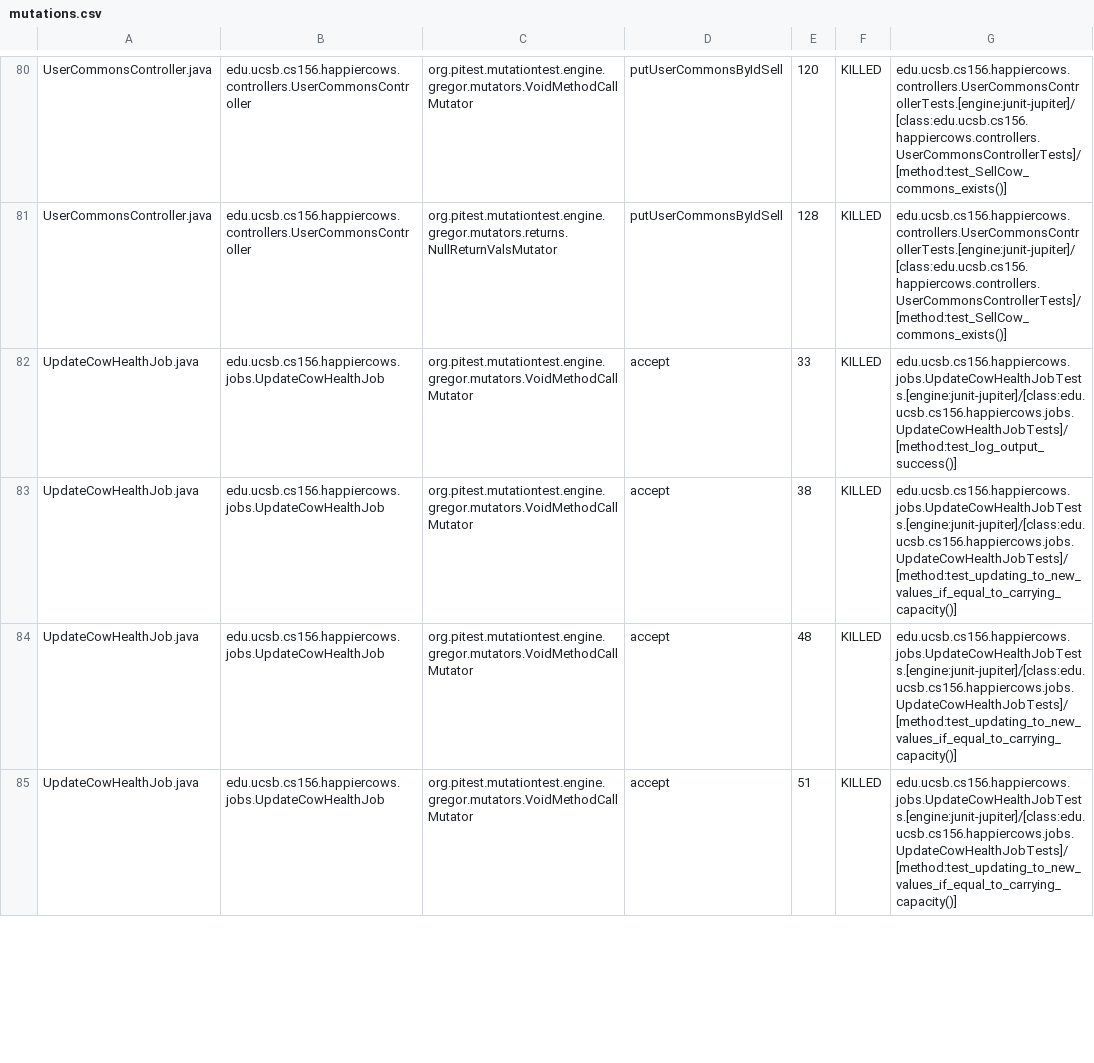
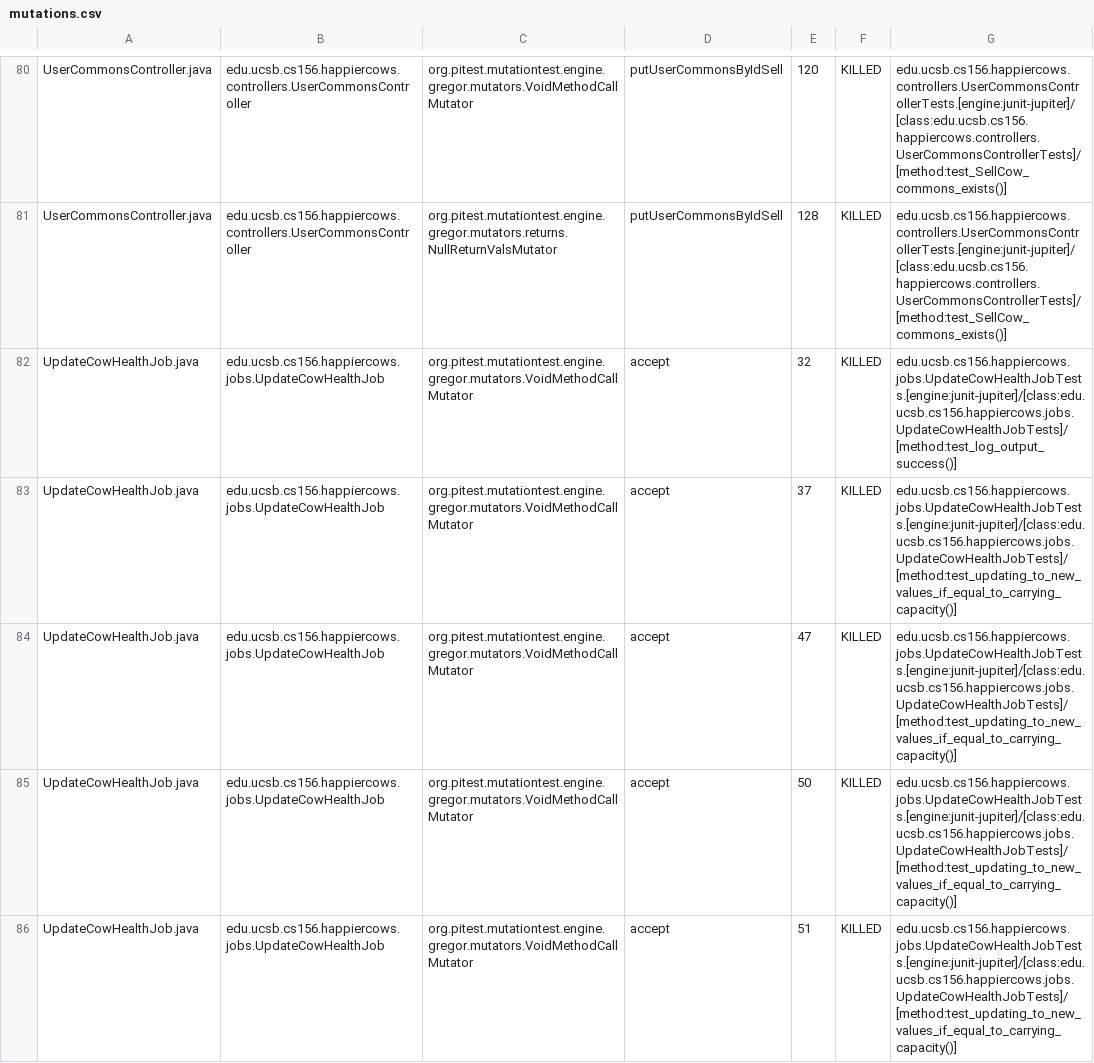
Before and after one commit to ucsb-cs156/proj-happycows, a CSV file: pitest/mutations.csv, drawn as a sheet; only a part is shown, gaps mark what is left out; the diff covers the shown part only.

Commit message:
Deploying to gh-pages from @ ucsb-cs156/proj-happycows@6079328ea0cf9e05964040efa65efc7d0bc9c2d7 🚀

```diff
--- a/pitest/mutations.csv
+++ b/pitest/mutations.csv
@@ -81,5 +81,6 @@ UserCommonsController.java,edu.ucsb.cs156.happiercows.controllers.UserCommonsCon
 UserCommonsController.java,edu.ucsb.cs156.happiercows.controllers.UserCommonsController,org.pitest.mutationtest.engine.gregor.mutators.returns.NullReturnValsMutator,putUserCommonsByIdSell,128,KILLED,edu.ucsb.cs156.happiercows.controllers.UserCommonsControllerTests.[engine:junit-jupiter]/[class:edu.ucsb.cs156.happiercows.controllers.UserCommonsControllerTests]/[method:test_SellCow_commons_exists()]
-UpdateCowHealthJob.java,edu.ucsb.cs156.happiercows.jobs.UpdateCowHealthJob,org.pitest.mutationtest.engine.gregor.mutators.VoidMethodCallMutator,accept,33,KILLED,edu.ucsb.cs156.happiercows.jobs.UpdateCowHealthJobTests.[engine:junit-jupiter]/[class:edu.ucsb.cs156.happiercows.jobs.UpdateCowHealthJobTests]/[method:test_log_output_success()]
-UpdateCowHealthJob.java,edu.ucsb.cs156.happiercows.jobs.UpdateCowHealthJob,org.pitest.mutationtest.engine.gregor.mutators.VoidMethodCallMutator,accept,38,KILLED,edu.ucsb.cs156.happiercows.jobs.UpdateCowHealthJobTests.[engine:junit-jupiter]/[class:edu.ucsb.cs156.happiercows.jobs.UpdateCowHealthJobTests]/[method:test_updating_to_new_values_if_equal_to_carrying_capacity()]
-UpdateCowHealthJob.java,edu.ucsb.cs156.happiercows.jobs.UpdateCowHealthJob,org.pitest.mutationtest.engine.gregor.mutators.VoidMethodCallMutator,accept,48,KILLED,edu.ucsb.cs156.happiercows.jobs.UpdateCowHealthJobTests.[engine:junit-jupiter]/[class:edu.ucsb.cs156.happiercows.jobs.UpdateCowHealthJobTests]/[method:test_updating_to_new_values_if_equal_to_carrying_capacity()]
+UpdateCowHealthJob.java,edu.ucsb.cs156.happiercows.jobs.UpdateCowHealthJob,org.pitest.mutationtest.engine.gregor.mutators.VoidMethodCallMutator,accept,32,KILLED,edu.ucsb.cs156.happiercows.jobs.UpdateCowHealthJobTests.[engine:junit-jupiter]/[class:edu.ucsb.cs156.happiercows.jobs.UpdateCowHealthJobTests]/[method:test_log_output_success()]
+UpdateCowHealthJob.java,edu.ucsb.cs156.happiercows.jobs.UpdateCowHealthJob,org.pitest.mutationtest.engine.gregor.mutators.VoidMethodCallMutator,accept,37,KILLED,edu.ucsb.cs156.happiercows.jobs.UpdateCowHealthJobTests.[engine:junit-jupiter]/[class:edu.ucsb.cs156.happiercows.jobs.UpdateCowHealthJobTests]/[method:test_updating_to_new_values_if_equal_to_carrying_capacity()]
+UpdateCowHealthJob.java,edu.ucsb.cs156.happiercows.jobs.UpdateCowHealthJob,org.pitest.mutationtest.engine.gregor.mutators.VoidMethodCallMutator,accept,47,KILLED,edu.ucsb.cs156.happiercows.jobs.UpdateCowHealthJobTests.[engine:junit-jupiter]/[class:edu.ucsb.cs156.happiercows.jobs.UpdateCowHealthJobTests]/[method:test_updating_to_new_values_if_equal_to_carrying_capacity()]
+UpdateCowHealthJob.java,edu.ucsb.cs156.happiercows.jobs.UpdateCowHealthJob,org.pitest.mutationtest.engine.gregor.mutators.VoidMethodCallMutator,accept,50,KILLED,edu.ucsb.cs156.happiercows.jobs.UpdateCowHealthJobTests.[engine:junit-jupiter]/[class:edu.ucsb.cs156.happiercows.jobs.UpdateCowHealthJobTests]/[method:test_updating_to_new_values_if_equal_to_carrying_capacity()]
 UpdateCowHealthJob.java,edu.ucsb.cs156.happiercows.jobs.UpdateCowHealthJob,org.pitest.mutationtest.engine.gregor.mutators.VoidMethodCallMutator,accept,51,KILLED,edu.ucsb.cs156.happiercows.jobs.UpdateCowHealthJobTests.[engine:junit-jupiter]/[class:edu.ucsb.cs156.happiercows.jobs.UpdateCowHealthJobTests]/[method:test_updating_to_new_values_if_equal_to_carrying_capacity()]
```
Also changed, not shown: 5 added rows, 3 removed rows, 1 moved row and 43 edited cells elsewhere in this file, 24 other files.
